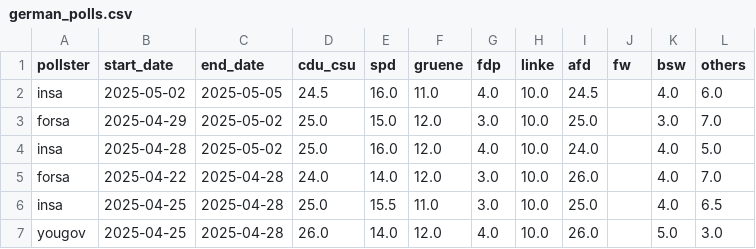
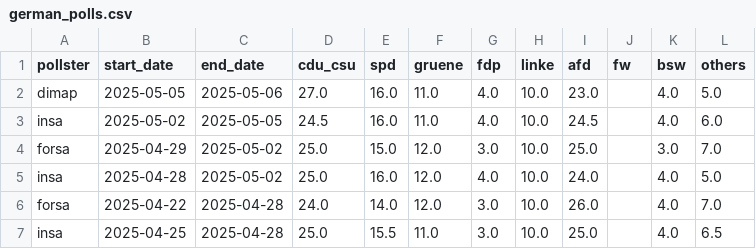
Before and after one commit to michalskop/elections-2025, a CSV file: de2025/german_polls.csv, drawn as a sheet; only a part is shown; the shorter side is filled out with more unchanged rows; the diff names each change by its address in the sheet, - before the commit and + after, or states it on an @@ line.

```diff
--- a/de2025/german_polls.csv
+++ b/de2025/german_polls.csv
+row 2: dimap | 2025-05-05 | 2025-05-06 | 27.0 | 16.0 | 11.0 | 4.0 | 10.0 | 23.0 |  | 4.0 | 5.0
```
Also changed, not shown: de2025/combined_polls.csv, de2025/german_polls_weighted.csv.
